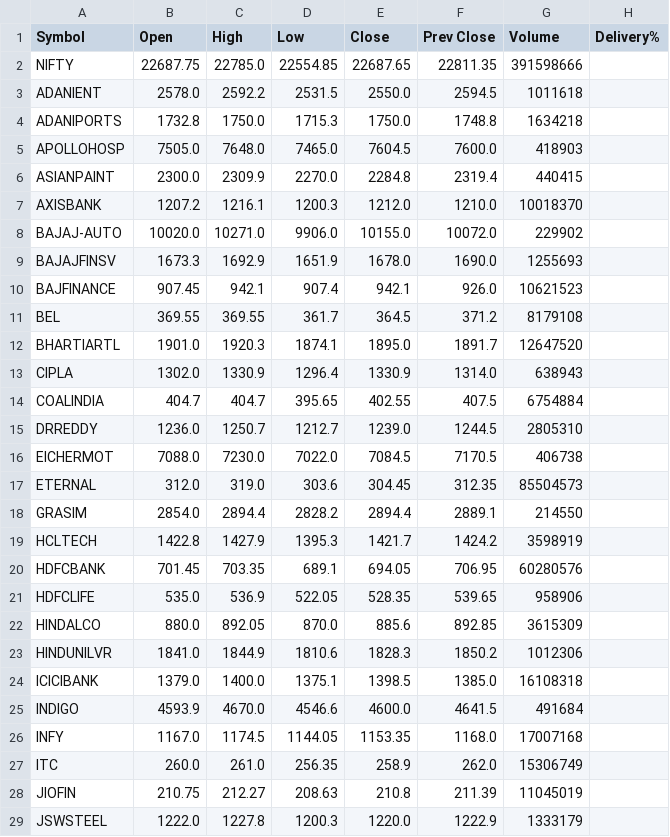
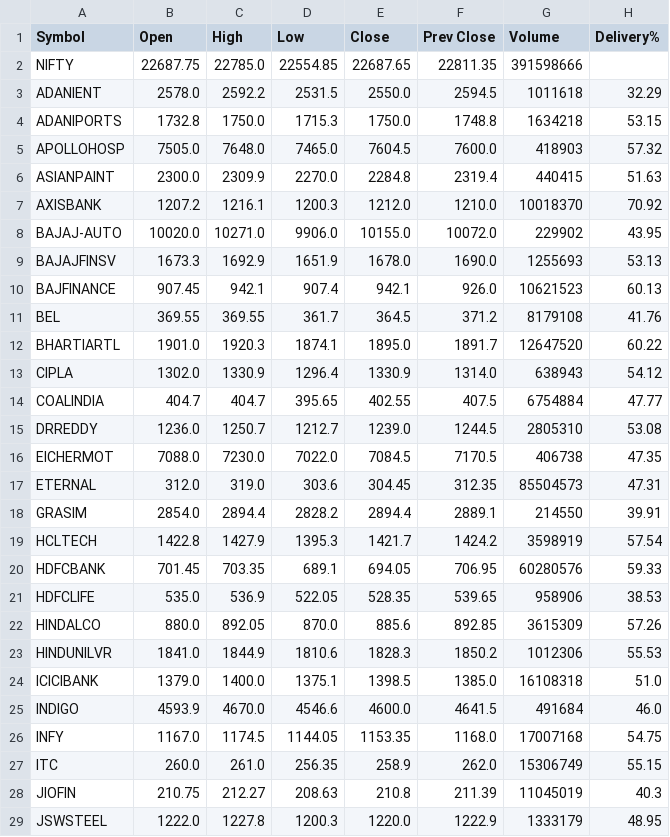
Before and after one commit to thetunnelthrutheair/thetunnelthrutheair.github.io, a CSV file: nifty50.csv, drawn as a sheet; only a part is shown; the diff covers the shown part only.

Commit message:
Update website files

```diff
--- a/nifty50.csv
+++ b/nifty50.csv
@@ -2,28 +2,28 @@ Symbol,Open,High,Low,Close,Prev Close,Volume,Delivery%
 NIFTY,22687.75,22785.0,22554.85,22687.65,22811.35,391598666,
-ADANIENT,2578.0,2592.2,2531.5,2550.0,2594.5,1011618,
-ADANIPORTS,1732.8,1750.0,1715.3,1750.0,1748.8,1634218,
-APOLLOHOSP,7505.0,7648.0,7465.0,7604.5,7600.0,418903,
-ASIANPAINT,2300.0,2309.9,2270.0,2284.8,2319.4,440415,
-AXISBANK,1207.2,1216.1,1200.3,1212.0,1210.0,10018370,
-BAJAJ-AUTO,10020.0,10271.0,9906.0,10155.0,10072.0,229902,
-BAJAJFINSV,1673.3,1692.9,1651.9,1678.0,1690.0,1255693,
-BAJFINANCE,907.45,942.1,907.4,942.1,926.0,10621523,
-BEL,369.55,369.55,361.7,364.5,371.2,8179108,
-BHARTIARTL,1901.0,1920.3,1874.1,1895.0,1891.7,12647520,
-CIPLA,1302.0,1330.9,1296.4,1330.9,1314.0,638943,
-COALINDIA,404.7,404.7,395.65,402.55,407.5,6754884,
-DRREDDY,1236.0,1250.7,1212.7,1239.0,1244.5,2805310,
-EICHERMOT,7088.0,7230.0,7022.0,7084.5,7170.5,406738,
-ETERNAL,312.0,319.0,303.6,304.45,312.35,85504573,
-GRASIM,2854.0,2894.4,2828.2,2894.4,2889.1,214550,
-HCLTECH,1422.8,1427.9,1395.3,1421.7,1424.2,3598919,
-HDFCBANK,701.45,703.35,689.1,694.05,706.95,60280576,
-HDFCLIFE,535.0,536.9,522.05,528.35,539.65,958906,
-HINDALCO,880.0,892.05,870.0,885.6,892.85,3615309,
-HINDUNILVR,1841.0,1844.9,1810.6,1828.3,1850.2,1012306,
-ICICIBANK,1379.0,1400.0,1375.1,1398.5,1385.0,16108318,
-INDIGO,4593.9,4670.0,4546.6,4600.0,4641.5,491684,
-INFY,1167.0,1174.5,1144.05,1153.35,1168.0,17007168,
-ITC,260.0,261.0,256.35,258.9,262.0,15306749,
-JIOFIN,210.75,212.27,208.63,210.8,211.39,11045019,
-JSWSTEEL,1222.0,1227.8,1200.3,1220.0,1222.9,1333179,
+ADANIENT,2578.0,2592.2,2531.5,2550.0,2594.5,1011618,32.29
+ADANIPORTS,1732.8,1750.0,1715.3,1750.0,1748.8,1634218,53.15
+APOLLOHOSP,7505.0,7648.0,7465.0,7604.5,7600.0,418903,57.32
+ASIANPAINT,2300.0,2309.9,2270.0,2284.8,2319.4,440415,51.63
+AXISBANK,1207.2,1216.1,1200.3,1212.0,1210.0,10018370,70.92
+BAJAJ-AUTO,10020.0,10271.0,9906.0,10155.0,10072.0,229902,43.95
+BAJAJFINSV,1673.3,1692.9,1651.9,1678.0,1690.0,1255693,53.13
+BAJFINANCE,907.45,942.1,907.4,942.1,926.0,10621523,60.13
+BEL,369.55,369.55,361.7,364.5,371.2,8179108,41.76
+BHARTIARTL,1901.0,1920.3,1874.1,1895.0,1891.7,12647520,60.22
+CIPLA,1302.0,1330.9,1296.4,1330.9,1314.0,638943,54.12
+COALINDIA,404.7,404.7,395.65,402.55,407.5,6754884,47.77
+DRREDDY,1236.0,1250.7,1212.7,1239.0,1244.5,2805310,53.08
+EICHERMOT,7088.0,7230.0,7022.0,7084.5,7170.5,406738,47.35
+ETERNAL,312.0,319.0,303.6,304.45,312.35,85504573,47.31
+GRASIM,2854.0,2894.4,2828.2,2894.4,2889.1,214550,39.91
+HCLTECH,1422.8,1427.9,1395.3,1421.7,1424.2,3598919,57.54
+HDFCBANK,701.45,703.35,689.1,694.05,706.95,60280576,59.33
+HDFCLIFE,535.0,536.9,522.05,528.35,539.65,958906,38.53
+HINDALCO,880.0,892.05,870.0,885.6,892.85,3615309,57.26
+HINDUNILVR,1841.0,1844.9,1810.6,1828.3,1850.2,1012306,55.53
+ICICIBANK,1379.0,1400.0,1375.1,1398.5,1385.0,16108318,51.0
+INDIGO,4593.9,4670.0,4546.6,4600.0,4641.5,491684,46.0
+INFY,1167.0,1174.5,1144.05,1153.35,1168.0,17007168,54.75
+ITC,260.0,261.0,256.35,258.9,262.0,15306749,55.15
+JIOFIN,210.75,212.27,208.63,210.8,211.39,11045019,40.3
+JSWSTEEL,1222.0,1227.8,1200.3,1220.0,1222.9,1333179,48.95
```
Also changed, not shown: 23 edited cells elsewhere in this file.
